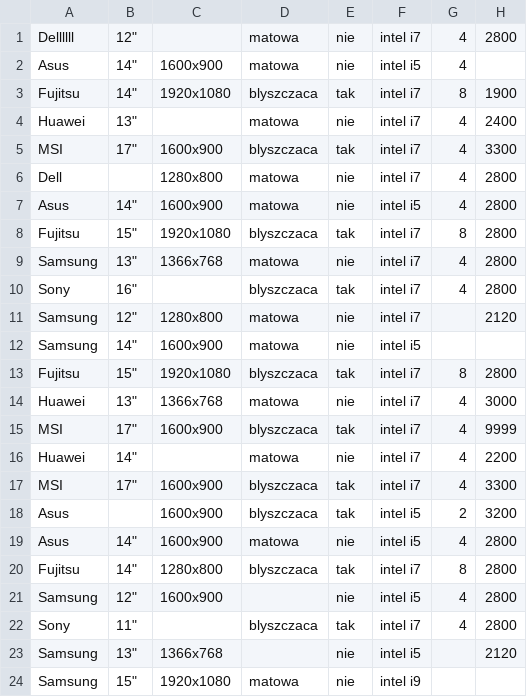
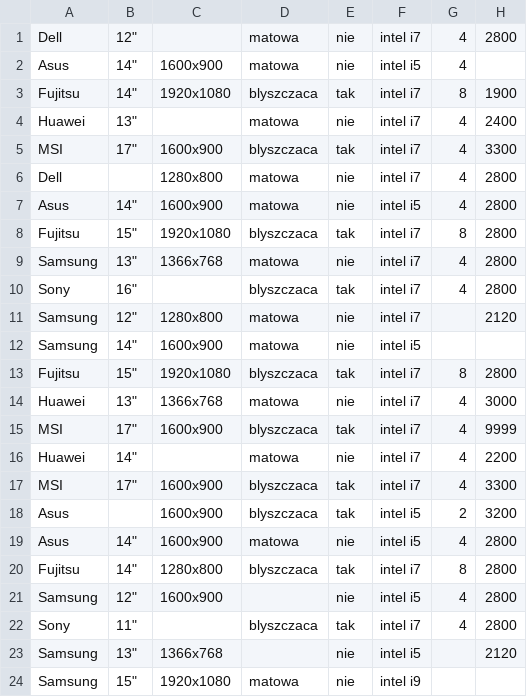
Before and after one commit to pawelwojcik7/projekt2, a CSV file: katalog.csv, drawn as a sheet; only a part is shown; the diff names each change by its address in the sheet, - before the commit and + after, or states it on an @@ line.

```diff
--- a/katalog.csv
+++ b/katalog.csv
-A1: Dellllll
+A1: Dell
```
Also changed, not shown: 31 other files.
